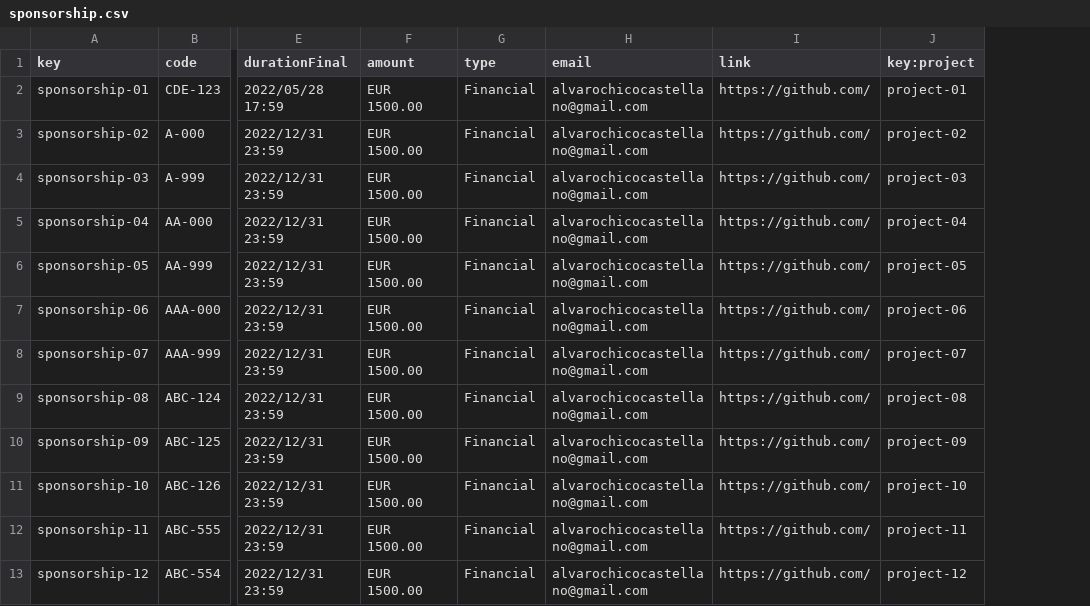
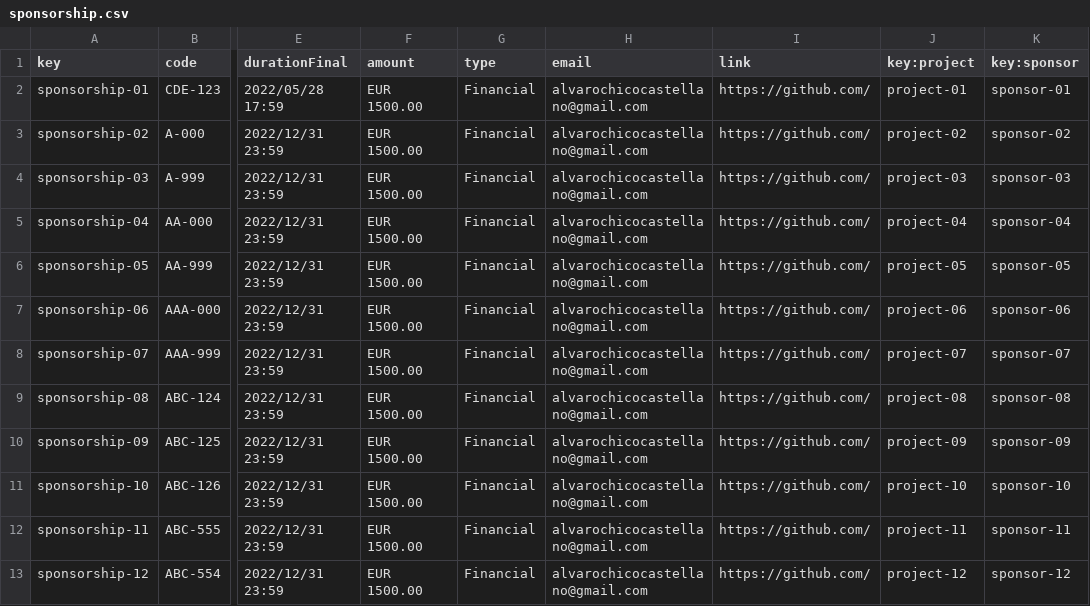
Before and after one commit to dedece65/Acme-SF-D01, a CSV file: src/main/webapp/WEB-INF/resources/sample-data/sponsorship.csv, drawn as a sheet; only a part is shown, gaps mark what is left out; the diff names each change by its address in the sheet, - before the commit and + after, or states it on an @@ line.

Commit message:
[fix] add sponsor relation in sponsorship

```diff
--- a/src/main/webapp/WEB-INF/resources/sample-data/sponsorship.csv
+++ b/src/main/webapp/WEB-INF/resources/sample-data/sponsorship.csv
+column K (key:sponsor), rows 2-13: sponsor-01 | sponsor-02 | sponsor-03 | sponsor-04 | sponsor-05 | sponsor-06 | sponsor-07 | sponsor-08 | sponsor-09 | sponsor-10 | sponsor-11 | sponsor-12
```
Also changed, not shown: 1 other file.
